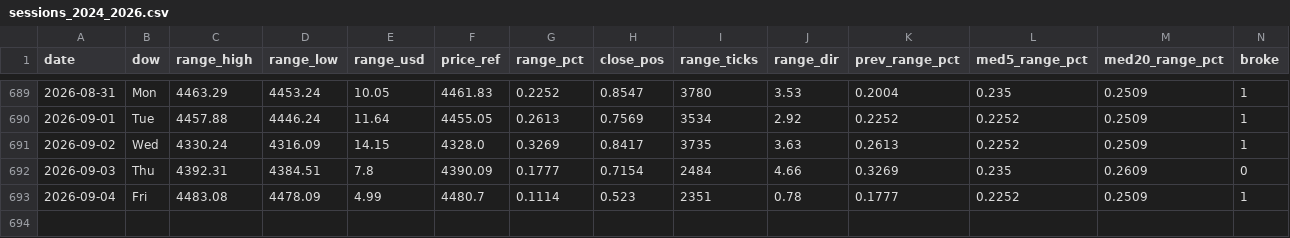
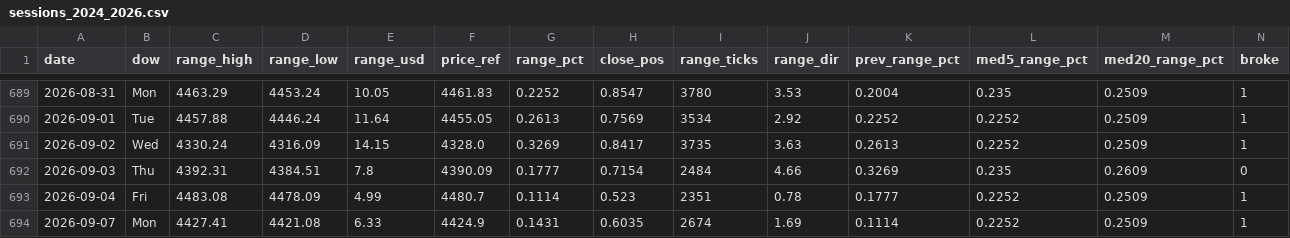
Before and after one commit to anas1412/orb-mt5, a CSV file: research/sessions_2024_2026.csv, drawn as a sheet; only a part is shown, gaps mark what is left out; rows hold the shown columns only; the diff names each change by its address in the sheet, - before the commit and + after, or states it on an @@ line.

Commit message:
Update the study through 2026-09-07
78 trades of 141 sessions | win rate 51.3% | expectancy +0.564 R
total +44.0 R = +88% | profit factor 2.35 | worst drawdown 10.3% | longest losing run 5

Regenerated from the tester run: report_data, every trade chart, the report,
the deck, the client page, the session dataset, the three data CSVs and the
README. check_charts.py passed.

```diff
--- a/research/sessions_2024_2026.csv
+++ b/research/sessions_2024_2026.csv
+row 694: 2026-09-07 | Mon | 4427.41 | 4421.08 | 6.33 | 4424.9 | 0.1431 | 0.6035 | 2674 | 1.69 | 0.1114 | 0.2252 | 0.2509 | 1
```
Also changed, not shown: research/trades_all_breaks.csv, research/trades_live_config.csv, 10 other files.
